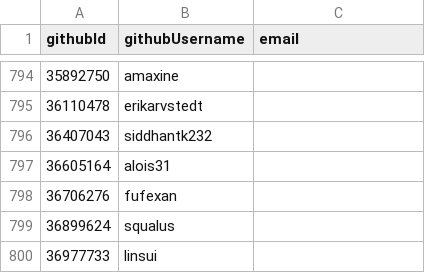
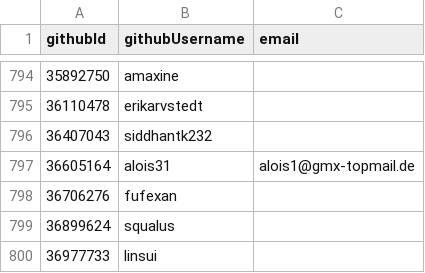
Before and after one commit to simonhollingshead/SC-election-2025, a CSV file: eligible.csv, drawn as a sheet; only a part is shown, gaps mark what is left out.

Commit message:
Add email for alois31

```diff
--- a/eligible.csv
+++ b/eligible.csv
@@ -796,3 +796,3 @@ githubId,githubUsername,email
 36407043,siddhantk232,
-36605164,alois31,
+36605164,alois31,alois1@gmx-topmail.de
 36706276,fufexan,
```
